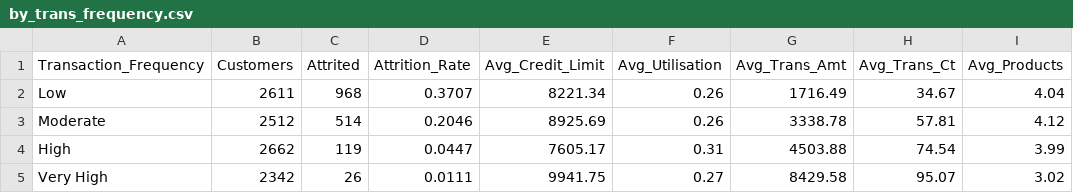
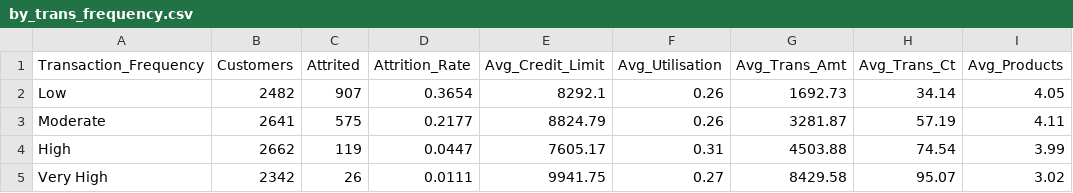
Before and after one commit to xodejunkie/MIT8339_VirtualLab, a CSV file: data/segments/by_trans_frequency.csv, drawn as a sheet.

```diff
--- a/data/segments/by_trans_frequency.csv
+++ b/data/segments/by_trans_frequency.csv
@@ -1,4 +1,4 @@
 Transaction_Frequency,Customers,Attrited,Attrition_Rate,Avg_Credit_Limit,Avg_Utilisation,Avg_Trans_Amt,Avg_Trans_Ct,Avg_Products
-Low,2611,968,0.3707,8221.34,0.26,1716.49,34.67,4.04
-Moderate,2512,514,0.2046,8925.69,0.26,3338.78,57.81,4.12
+Low,2482,907,0.3654,8292.1,0.26,1692.73,34.14,4.05
+Moderate,2641,575,0.2177,8824.79,0.26,3281.87,57.19,4.11
 High,2662,119,0.0447,7605.17,0.31,4503.88,74.54,3.99
```
Also changed, not shown: data/dataset_description.csv, 8 other files.
